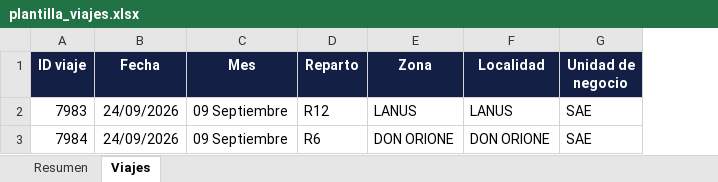
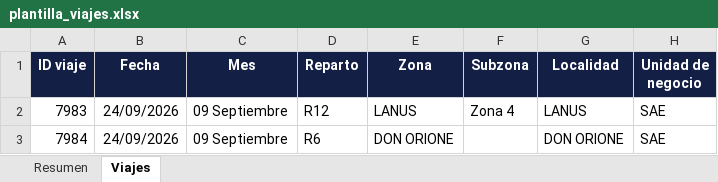
Before and after one commit to juanmaserrate/Sistema-logistico-real-de-catorce, an Excel workbook: server/templates/plantilla_viajes.xlsx, sheet Viajes, drawn as a sheet; only a part is shown; values as stored, in another font and other column widths than the file's, no borders; the diff names each change by its address in the sheet, - before the commit and + after, or states it on an @@ line.

```diff
--- a/server/templates/plantilla_viajes.xlsx (sheet Viajes)
+++ b/server/templates/plantilla_viajes.xlsx (sheet Viajes)
+column F (Subzona), row 2: Zona 4
```
Also changed, not shown: charts or pictures, 5 other files.
